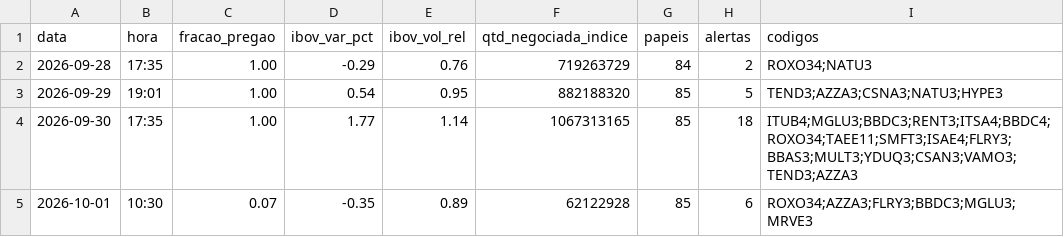
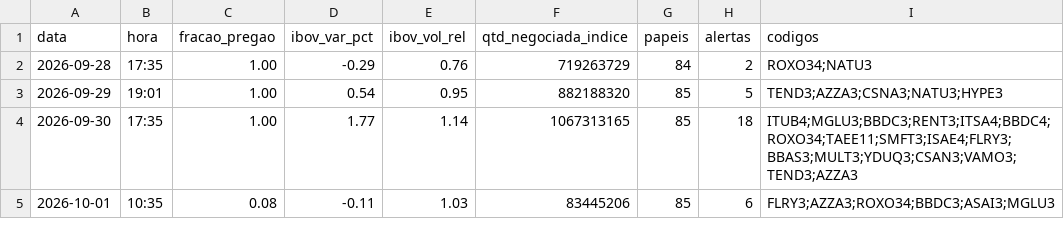
Before and after one commit to rlavourinha/monitor-cobertura, a CSV file: data/vigia_diario.csv, drawn as a sheet.

Commit message:
vigia: alertas em tempo real 2026-10-01 10:35

```diff
--- a/data/vigia_diario.csv
+++ b/data/vigia_diario.csv
@@ -4,2 +4,2 @@ data,hora,fracao_pregao,ibov_var_pct,ibov_vol_rel,qtd_negociada_indice,papeis,al
 2026-09-30,17:35,1.00,1.77,1.14,1067313165,85,18,ITUB4;MGLU3;BBDC3;RENT3;ITSA4;BBDC4;ROXO34;TAEE11;SMFT3;ISAE4;FLRY3;BBAS3;MULT3;YDUQ3;CSAN3;VAMO3;TEND3;AZZA3
-2026-10-01,10:30,0.07,-0.35,0.89,62122928,85,6,ROXO34;AZZA3;FLRY3;BBDC3;MGLU3;MRVE3
+2026-10-01,10:35,0.08,-0.11,1.03,83445206,85,6,FLRY3;AZZA3;ROXO34;BBDC3;ASAI3;MGLU3
```
Also changed, not shown: 3 other files.
